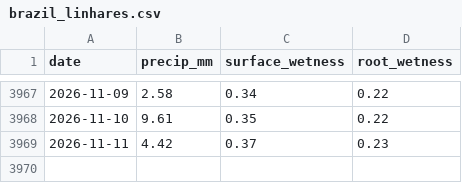
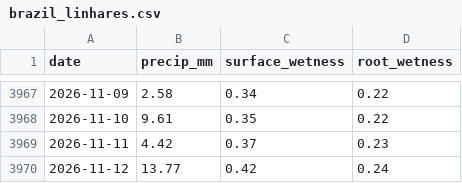
Before and after one commit to JunyiWu97/cross-asset-structure-monitor, a CSV file: data/climate/points/brazil_linhares.csv, drawn as a sheet; only a part is shown, gaps mark what is left out; the diff names each change by its address in the sheet, - before the commit and + after, or states it on an @@ line.

```diff
--- a/data/climate/points/brazil_linhares.csv
+++ b/data/climate/points/brazil_linhares.csv
+row 3970: 2026-11-12 | 13.77 | 0.42 | 0.24
```
Also changed, not shown: data/climate/points/brazil_patrocinio.csv, data/climate/points/brazil_piracicaba.csv, 28 other files.
